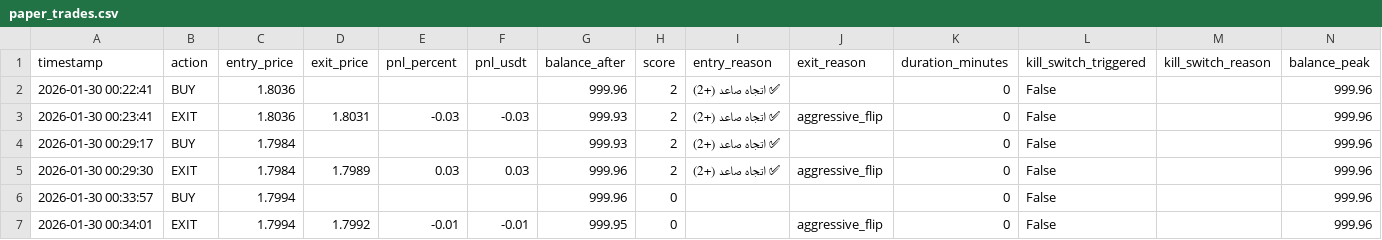
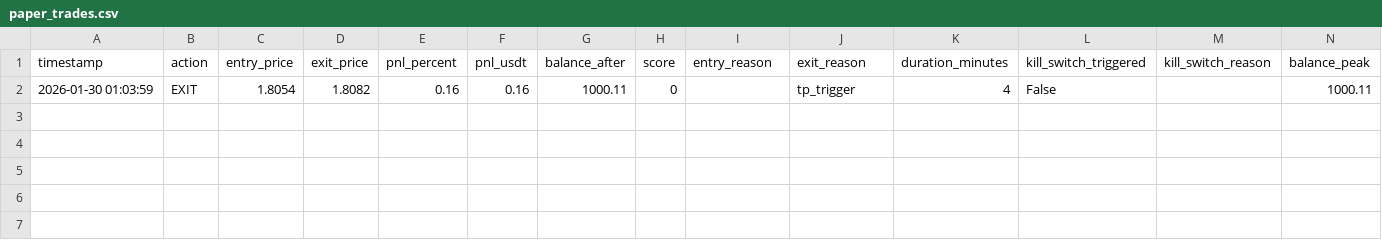
Before and after one commit to sam71Altman/xrp-trading, a CSV file: paper_trades.csv, drawn as a sheet; removed rows and columns are numbered as before the commit, all else as after; the diff names each change by its address in the sheet, - before the commit and + after, or states it on an @@ line.

```diff
--- a/paper_trades.csv
+++ b/paper_trades.csv
-row 2: 2026-01-30 00:22:41 | BUY | 1.8036 |  |  |  | 999.96 | 2 | ✅ اتجاه صاعد (+2) |  | 0 | False |  | 999.96
-row 3: 2026-01-30 00:23:41 | EXIT | 1.8036 | 1.8031 | -0.03 | -0.03 | 999.93 | 2 | ✅ اتجاه صاعد (+2) | aggressive_flip | 0 | False |  | 999.96
-row 4: 2026-01-30 00:29:17 | BUY | 1.7984 |  |  |  | 999.93 | 2 | ✅ اتجاه صاعد (+2) |  | 0 | False |  | 999.96
-row 5: 2026-01-30 00:29:30 | EXIT | 1.7984 | 1.7989 | 0.03 | 0.03 | 999.96 | 2 | ✅ اتجاه صاعد (+2) | aggressive_flip | 0 | False |  | 999.96
-row 6: 2026-01-30 00:33:57 | BUY | 1.7994 |  |  |  | 999.96 | 0 |  |  | 0 | False |  | 999.96
-row 7: 2026-01-30 00:34:01 | EXIT | 1.7994 | 1.7992 | -0.01 | -0.01 | 999.95 | 0 |  | aggressive_flip | 0 | False |  | 999.96
+row 2: 2026-01-30 01:03:59 | EXIT | 1.8054 | 1.8082 | 0.16 | 0.16 | 1000.11 | 0 |  | tp_trigger | 4 | False |  | 1000.11
```
Also changed, not shown: 6 other files.
